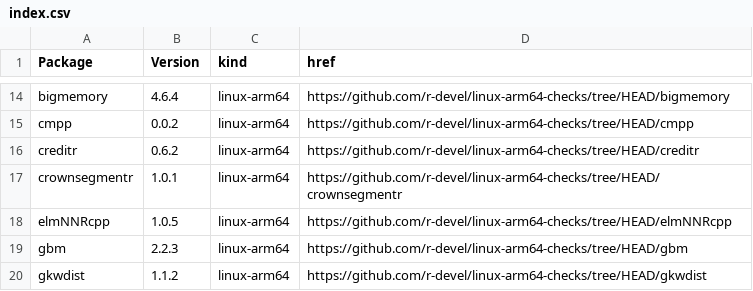
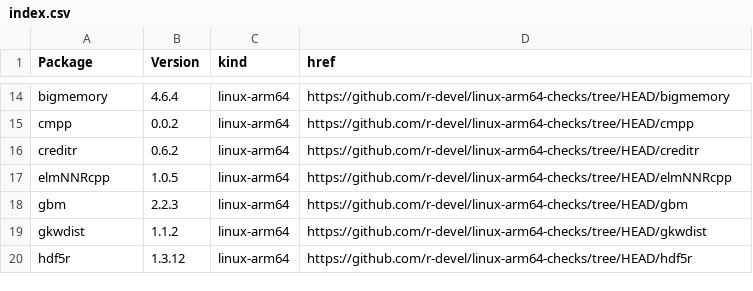
Before and after one commit to r-devel/linux-arm64-checks, a CSV file: index.csv, drawn as a sheet; only a part is shown, gaps mark what is left out; the shorter side is filled out with more unchanged rows.

```diff
--- a/index.csv
+++ b/index.csv
@@ -16,3 +16,2 @@ cmpp,0.0.2,linux-arm64,https://github.com/r-devel/linux-arm64-checks/tree/HEAD/c
 creditr,0.6.2,linux-arm64,https://github.com/r-devel/linux-arm64-checks/tree/HEAD/creditr
-crownsegmentr,1.0.1,linux-arm64,https://github.com/r-devel/linux-arm64-checks/tree/HEAD/crownsegmentr
 elmNNRcpp,1.0.5,linux-arm64,https://github.com/r-devel/linux-arm64-checks/tree/HEAD/elmNNRcpp
```
Also changed, not shown: 4 other files.
